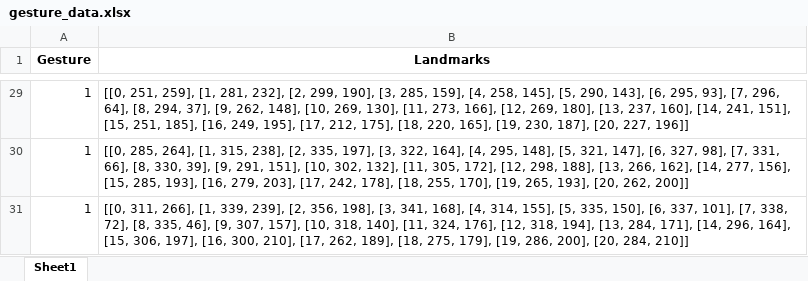
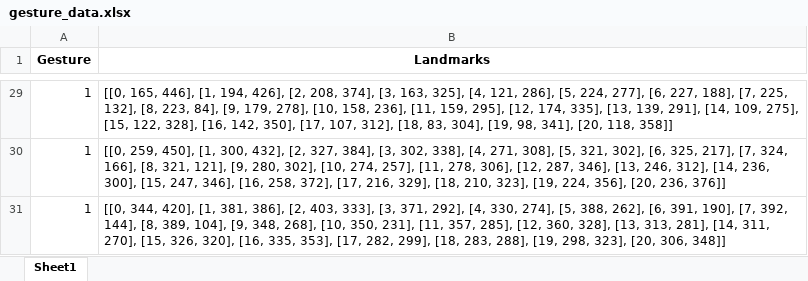
Before and after one commit to Hkgr/TochlessMouseClickController, an Excel workbook: gesture_data.xlsx, sheet Sheet1, drawn as a sheet; only a part is shown, gaps mark what is left out; values as stored, in another font and other column widths than the file's, no borders; the diff covers the shown part only; the diff names each change by its address in the sheet, - before the commit and + after, or states it on an @@ line.

```diff
--- a/gesture_data.xlsx (sheet Sheet1)
+++ b/gesture_data.xlsx (sheet Sheet1)
-B29 (Landmarks): [[0, 251, 259], [1, 281, 232], [2, 299, 190], [3, 285, 159], [4, 258, 145], [5, 290, 143], [6, 295, 93], [7, 296, 64], [8, 294, 37], [9, 262, 148], [10, 269, 130], [11, 273, 166], [12, 269, 180], [13, 237, 160], [14, 241, 151], [15, 251, 185], [16, 249, 195], [17, 212, 175], [18, 220, 165], [19, 230, 187], [20, 227, 196]]
+B29 (Landmarks): [[0, 165, 446], [1, 194, 426], [2, 208, 374], [3, 163, 325], [4, 121, 286], [5, 224, 277], [6, 227, 188], [7, 225, 132], [8, 223, 84], [9, 179, 278], [10, 158, 236], [11, 159, 295], [12, 174, 335], [13, 139, 291], [14, 109, 275], [15, 122, 328], [16, 142, 350], [17, 107, 312], [18, 83, 304], [19, 98, 341], [20, 118, 358]]
-B30 (Landmarks): [[0, 285, 264], [1, 315, 238], [2, 335, 197], [3, 322, 164], [4, 295, 148], [5, 321, 147], [6, 327, 98], [7, 331, 66], [8, 330, 39], [9, 291, 151], [10, 302, 132], [11, 305, 172], [12, 298, 188], [13, 266, 162], [14, 277, 156], [15, 285, 193], [16, 279, 203], [17, 242, 178], [18, 255, 170], [19, 265, 193], [20, 262, 200]]
+B30 (Landmarks): [[0, 259, 450], [1, 300, 432], [2, 327, 384], [3, 302, 338], [4, 271, 308], [5, 321, 302], [6, 325, 217], [7, 324, 166], [8, 321, 121], [9, 280, 302], [10, 274, 257], [11, 278, 306], [12, 287, 346], [13, 246, 312], [14, 236, 300], [15, 247, 346], [16, 258, 372], [17, 216, 329], [18, 210, 323], [19, 224, 356], [20, 236, 376]]
-B31 (Landmarks): [[0, 311, 266], [1, 339, 239], [2, 356, 198], [3, 341, 168], [4, 314, 155], [5, 335, 150], [6, 337, 101], [7, 338, 72], [8, 335, 46], [9, 307, 157], [10, 318, 140], [11, 324, 176], [12, 318, 194], [13, 284, 171], [14, 296, 164], [15, 306, 197], [16, 300, 210], [17, 262, 189], [18, 275, 179], [19, 286, 200], [20, 284, 210]]
+B31 (Landmarks): [[0, 344, 420], [1, 381, 386], [2, 403, 333], [3, 371, 292], [4, 330, 274], [5, 388, 262], [6, 391, 190], [7, 392, 144], [8, 389, 104], [9, 348, 268], [10, 350, 231], [11, 357, 285], [12, 360, 328], [13, 313, 281], [14, 311, 270], [15, 326, 320], [16, 335, 353], [17, 282, 299], [18, 283, 288], [19, 298, 323], [20, 306, 348]]
```
Also changed, not shown: other rows of this sheet, 9 other files.
